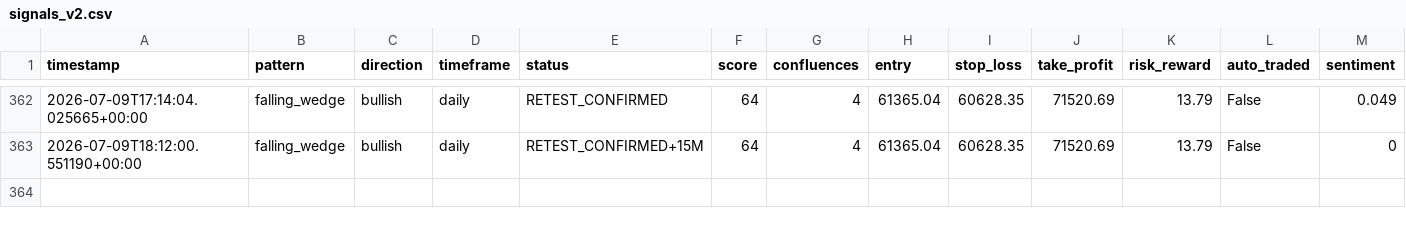
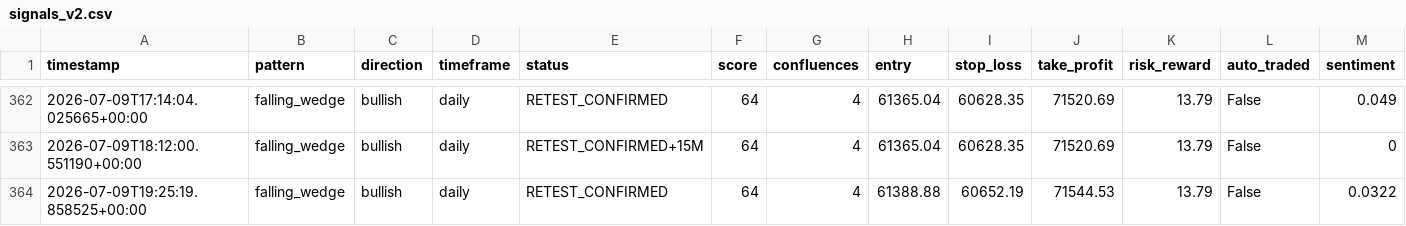
Before and after one commit to Bawaperera/nexus-trading, a CSV file: logs/signals_v2.csv, drawn as a sheet; only a part is shown, gaps mark what is left out; rows hold the shown columns only; the diff names each change by its address in the sheet, - before the commit and + after, or states it on an @@ line.

```diff
--- a/logs/signals_v2.csv
+++ b/logs/signals_v2.csv
+row 364: 2026-07-09T19:25:19.858525+00:00 | falling_wedge | bullish | daily | RETEST_CONFIRMED | 64 | 4 | 61388.88 | 60652.19 | 71544.53 | 13.79 | False | 0.0322
```
Also changed, not shown: 2 other files.
